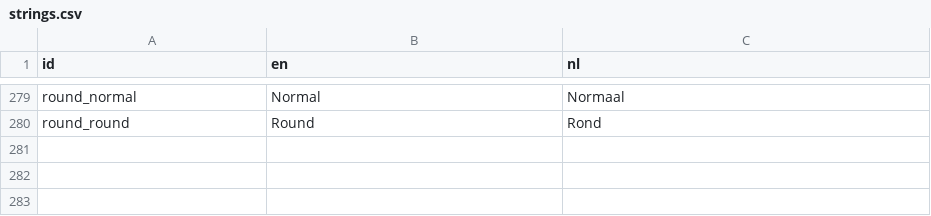
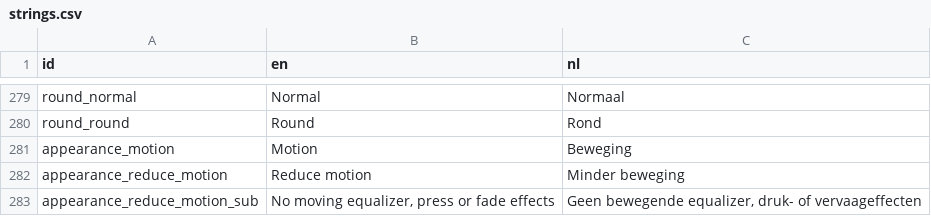
Before and after one commit to simply-justin/music-assistant-interface, a CSV file: components/i18n/strings.csv, drawn as a sheet; only a part is shown, gaps mark what is left out.

```diff
--- a/components/i18n/strings.csv
+++ b/components/i18n/strings.csv
@@ -280 +280,4 @@ round_normal,Normal,Normaal
 round_round,Round,Rond
+appearance_motion,Motion,Beweging
+appearance_reduce_motion,Reduce motion,Minder beweging
+appearance_reduce_motion_sub,"No moving equalizer, press or fade effects","Geen bewegende equalizer, druk- of vervaageffecten"
```
Also changed, not shown: 12 other files.
